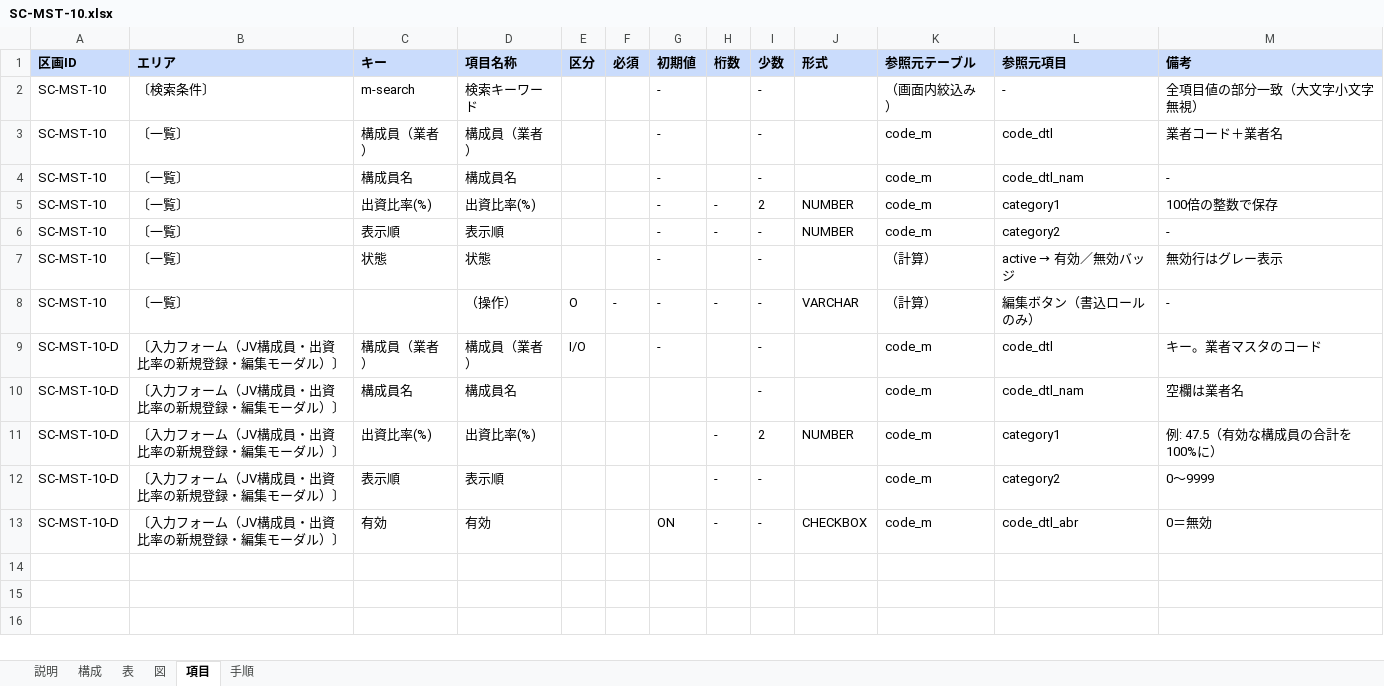
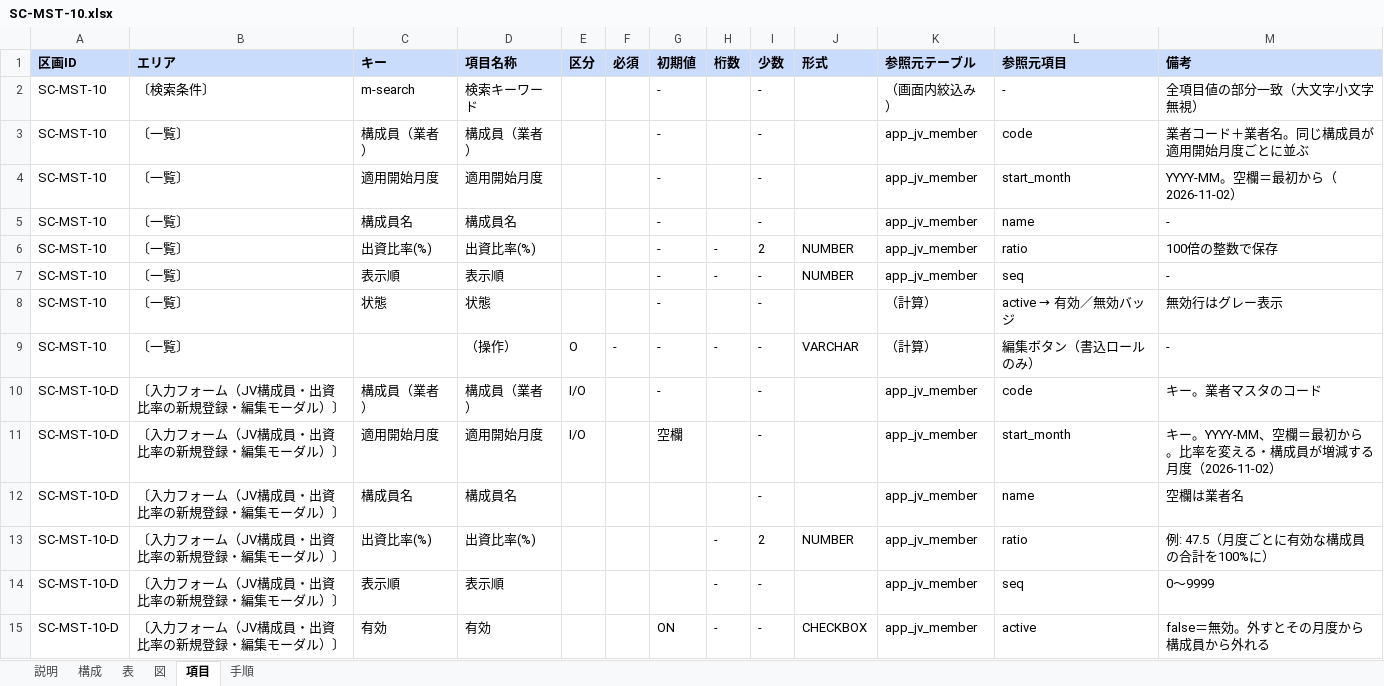
Before and after one commit to gitHs-ops/newPrjt01, an Excel workbook: seikyu-web/tools/sdgen/補足入力/SC-MST-10.xlsx, sheet 項目, drawn as a sheet; values as stored, in another font and other column widths than the file's, no borders; addresses are those after the commit; the diff names each change by its address in the sheet, - before the commit and + after, or states it on an @@ line.

```diff
--- a/seikyu-web/tools/sdgen/補足入力/SC-MST-10.xlsx (sheet 項目)
+++ b/seikyu-web/tools/sdgen/補足入力/SC-MST-10.xlsx (sheet 項目)
-K3 (参照元テーブル): code_m
+K3 (参照元テーブル): app_jv_member
-L3 (参照元項目): code_dtl
+L3 (参照元項目): code
-M3 (備考): 業者コード＋業者名
+M3 (備考): 業者コード＋業者名。同じ構成員が適用開始月度ごとに並ぶ
+row 4: SC-MST-10 | 〔一覧〕 | 適用開始月度 | 適用開始月度 |  |  | - |  | - |  | app_jv_member | start_month | YYYY-MM。空欄＝最初から（2026-11-02）
-K5:K7 (参照元テーブル): code_m
+K5:K7 (参照元テーブル): app_jv_member
-L5 (参照元項目): code_dtl_nam
+L5 (参照元項目): name
-L6 (参照元項目): category1
+L6 (参照元項目): ratio
-L7 (参照元項目): category2
+L7 (参照元項目): seq
-K10 (参照元テーブル): code_m
+K10 (参照元テーブル): app_jv_member
-L10 (参照元項目): code_dtl
+L10 (参照元項目): code
+row 11: SC-MST-10-D | 〔入力フォーム（JV構成員・出資比率の新規登録・編集モーダル）〕 | 適用開始月度 | 適用開始月度 | I/O |  | 空欄 |  | - |  | app_jv_member | start_month | キー。YYYY-MM、空欄＝最初から。比率を変える・構成員が増減する月度（2026-11-02）
-K12:K15 (参照元テーブル): code_m
+K12:K15 (参照元テーブル): app_jv_member
-L12 (参照元項目): code_dtl_nam
+L12 (参照元項目): name
-L13 (参照元項目): category1
+L13 (参照元項目): ratio
-M13 (備考): 例: 47.5（有効な構成員の合計を100%に）
+M13 (備考): 例: 47.5（月度ごとに有効な構成員の合計を100%に）
-L14 (参照元項目): category2
+L14 (参照元項目): seq
-L15 (参照元項目): code_dtl_abr
+L15 (参照元項目): active
-M15 (備考): 0＝無効
+M15 (備考): false＝無効。外すとその月度から構成員から外れる
```
Also changed, not shown: sheet 表, sheet 手順, sheet 図, seikyu-web/tools/sdgen/補足入力/_共通.xlsx, 2 other files.
